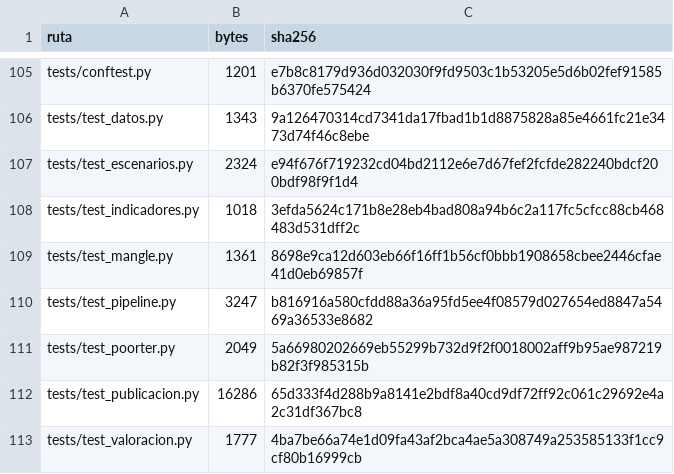
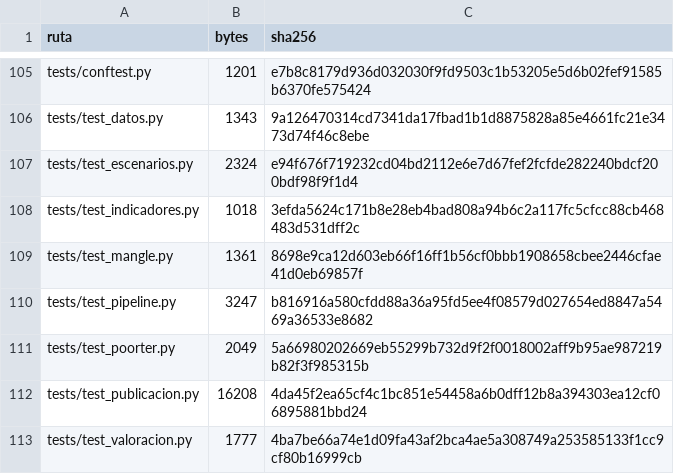
Before and after one commit to JA-Osorio/saldo-forestal-ponderado-guatemala, a CSV file: manifiesto_archivos.csv, drawn as a sheet; only a part is shown, gaps mark what is left out.

```diff
--- a/manifiesto_archivos.csv
+++ b/manifiesto_archivos.csv
@@ -111,3 +111,3 @@ tests/test_pipeline.py,3247,b816916a580cfdd88a36a95fd5ee4f08579d027654ed8847a546
 tests/test_poorter.py,2049,5a66980202669eb55299b732d9f2f0018002aff9b95ae987219b82f3f985315b
-tests/test_publicacion.py,16286,65d333f4d288b9a8141e2bdf8a40cd9df72ff92c061c29692e4a2c31df367bc8
+tests/test_publicacion.py,16208,4da45f2ea65cf4c1bc851e54458a6b0dff12b8a394303ea12cf06895881bbd24
 tests/test_valoracion.py,1777,4ba7be66a74e1d09fa43af2bca4ae5a308749a253585133f1cc9cf80b16999cb
```
Also changed, not shown: 2 other files.
